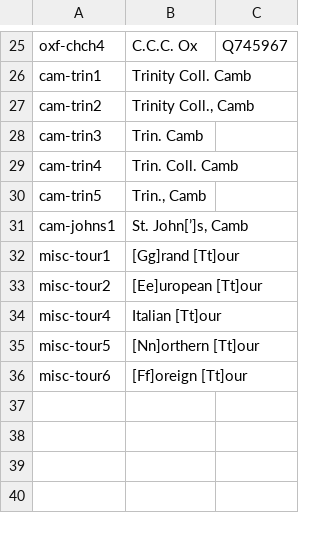
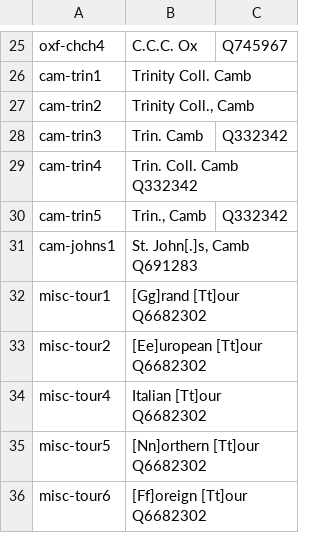
Before and after one commit to generalist/wikidata-hop, a TSV file: institutions.tsv, drawn as a sheet; only a part is shown, gaps mark what is left out.

Commit message:
Update institutions.tsv

```diff
--- a/institutions.tsv
+++ b/institutions.tsv
@@ -27,10 +27,10 @@ cam-trin1	Trinity Coll. Camb
 cam-trin2	Trinity Coll., Camb	
-cam-trin3	Trin. Camb	
-cam-trin4	Trin. Coll. Camb
-cam-trin5	Trin., Camb	
-cam-johns1	St. John[’]s, Camb
-misc-tour1	[Gg]rand [Tt]our
-misc-tour2	[Ee]uropean [Tt]our
-misc-tour4	Italian [Tt]our
-misc-tour5	[Nn]orthern [Tt]our
-misc-tour6	[Ff]oreign [Tt]our
+cam-trin3	Trin. Camb	Q332342
+cam-trin4	Trin. Coll. Camb  Q332342
+cam-trin5	Trin., Camb	Q332342
+cam-johns1	St. John[.]s, Camb  Q691283
+misc-tour1	[Gg]rand [Tt]our  Q6682302
+misc-tour2	[Ee]uropean [Tt]our  Q6682302
+misc-tour4	Italian [Tt]our  Q6682302
+misc-tour5	[Nn]orthern [Tt]our  Q6682302
+misc-tour6	[Ff]oreign [Tt]our  Q6682302
```
